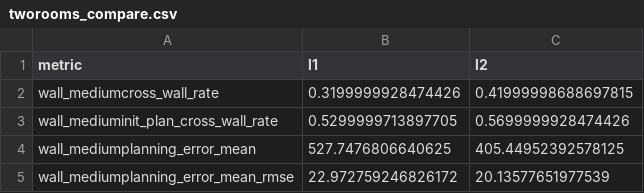
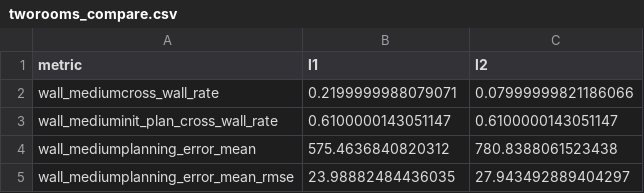
Before and after one commit to oretti3/WM-JEPA, a CSV file: PLDM_hieral/tworooms_compare.csv, drawn as a sheet.

```diff
--- a/PLDM_hieral/tworooms_compare.csv
+++ b/PLDM_hieral/tworooms_compare.csv
@@ -1,5 +1,5 @@
 metric,l1,l2
-wall_mediumcross_wall_rate,0.3199999928474426,0.41999998688697815
-wall_mediuminit_plan_cross_wall_rate,0.5299999713897705,0.5699999928474426
-wall_mediumplanning_error_mean,527.7476806640625,405.44952392578125
-wall_mediumplanning_error_mean_rmse,22.972759246826172,20.13577651977539
+wall_mediumcross_wall_rate,0.2199999988079071,0.07999999821186066
+wall_mediuminit_plan_cross_wall_rate,0.6100000143051147,0.6100000143051147
+wall_mediumplanning_error_mean,575.4636840820312,780.8388061523438
+wall_mediumplanning_error_mean_rmse,23.98882484436035,27.943492889404297
```
Also changed, not shown: 6 other files.
